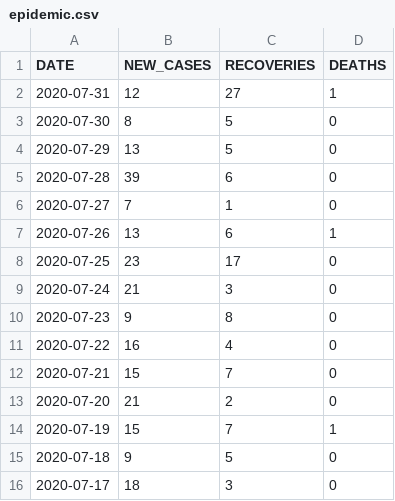
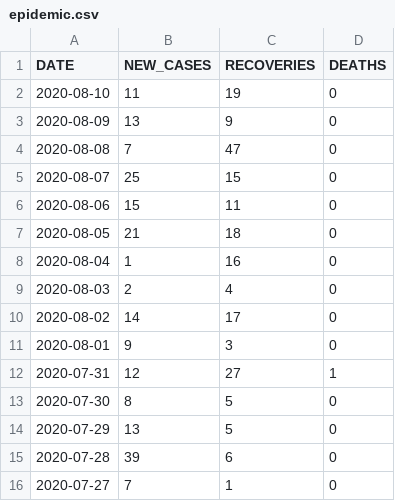
Before and after one commit to daniellim051000/MYCovid, a CSV file: data/epidemic.csv, drawn as a sheet; only a part is shown; the shorter side is filled out with more unchanged rows.

Commit message:
Update 2020-08-10

```diff
--- a/data/epidemic.csv
+++ b/data/epidemic.csv
@@ -1,2 +1,12 @@
 DATE,NEW_CASES,RECOVERIES,DEATHS
+2020-08-10,11,19,0
+2020-08-09,13,9,0
+2020-08-08,7,47,0
+2020-08-07,25,15,0
+2020-08-06,15,11,0
+2020-08-05,21,18,0
+2020-08-04,1,16,0
+2020-08-03,2,4,0
+2020-08-02,14,17,0
+2020-08-01,9,3,0
 2020-07-31,12,27,1
```
